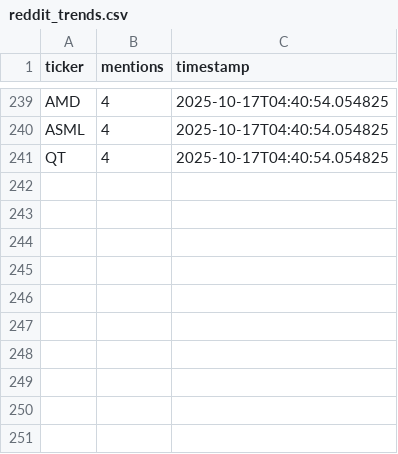
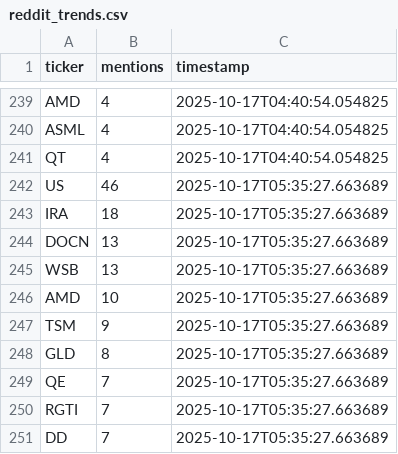
Before and after one commit to winko-coder/reddit_tracker, a CSV file: reddit_trends.csv, drawn as a sheet; only a part is shown, gaps mark what is left out.

```diff
--- a/reddit_trends.csv
+++ b/reddit_trends.csv
@@ -241 +241,11 @@ ASML,4,2025-10-17T04:40:54.054825
 QT,4,2025-10-17T04:40:54.054825
+US,46,2025-10-17T05:35:27.663689
+IRA,18,2025-10-17T05:35:27.663689
+DOCN,13,2025-10-17T05:35:27.663689
+WSB,13,2025-10-17T05:35:27.663689
+AMD,10,2025-10-17T05:35:27.663689
+TSM,9,2025-10-17T05:35:27.663689
+GLD,8,2025-10-17T05:35:27.663689
+QE,7,2025-10-17T05:35:27.663689
+RGTI,7,2025-10-17T05:35:27.663689
+DD,7,2025-10-17T05:35:27.663689
```
